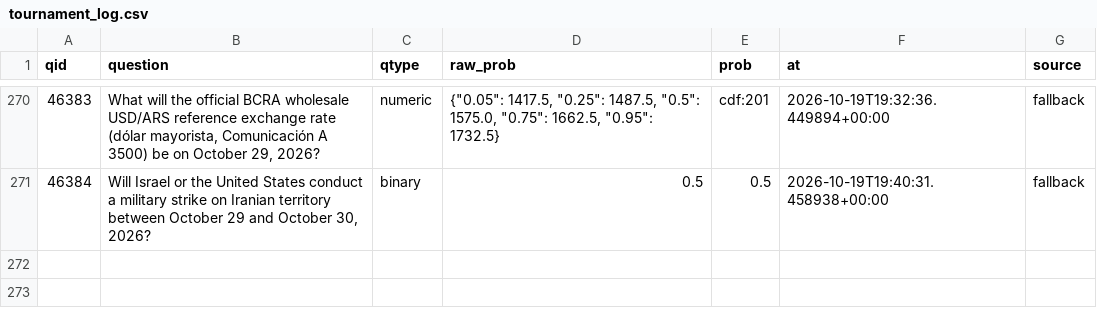
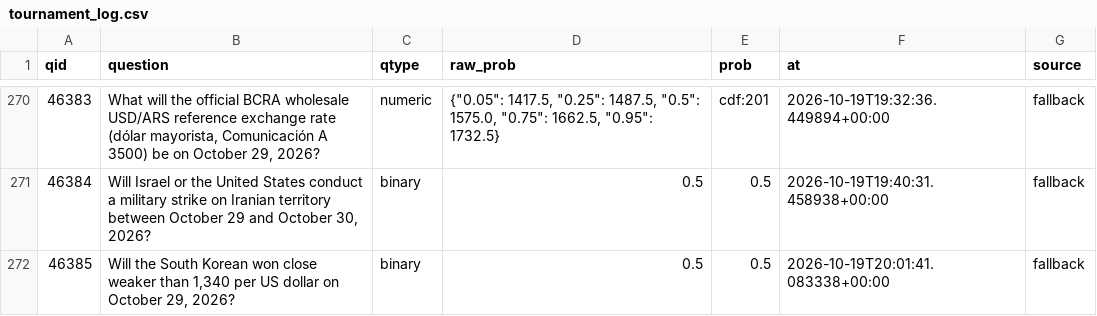
Before and after one commit to akadigari/manyworldz, a CSV file: data/tournament_log.csv, drawn as a sheet; only a part is shown, gaps mark what is left out.

```diff
--- a/data/tournament_log.csv
+++ b/data/tournament_log.csv
@@ -271 +271,2 @@ qid,question,qtype,raw_prob,prob,at,source
 46384,"Will Israel or the United States conduct a military strike on Iranian territory between October 29 and October 30, 2026?",binary,0.5,0.5,2026-10-19T19:40:31.458938+00:00,fallback
+46385,"Will the South Korean won close weaker than 1,340 per US dollar on October 29, 2026?",binary,0.5,0.5,2026-10-19T20:01:41.083338+00:00,fallback
```
Also changed, not shown: 1 other file.
